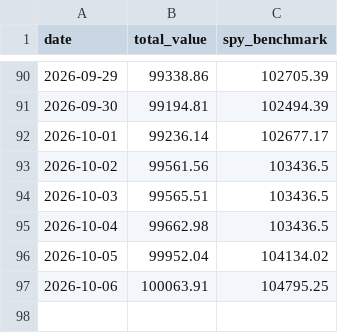
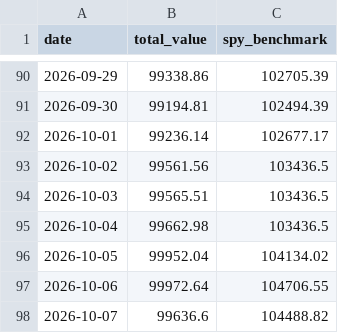
Before and after one commit to tydbyts-tom/jack-the-honest-investor, a CSV file: data/equity-curve.csv, drawn as a sheet; only a part is shown, gaps mark what is left out.

```diff
--- a/data/equity-curve.csv
+++ b/data/equity-curve.csv
@@ -96,2 +96,3 @@ date,total_value,spy_benchmark
 2026-10-05,99952.04,104134.02
-2026-10-06,100063.91,104795.25
+2026-10-06,99972.64,104706.55
+2026-10-07,99636.6,104488.82
```
Also changed, not shown: 1 other file.
